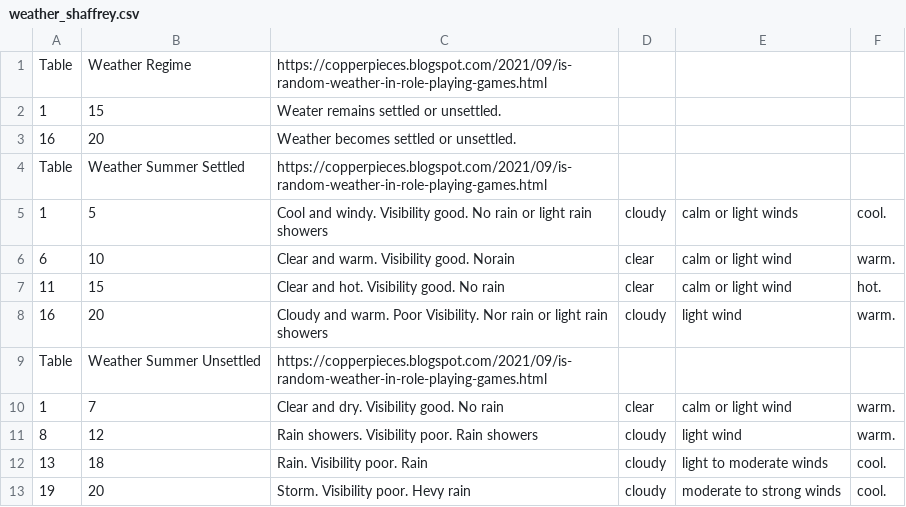
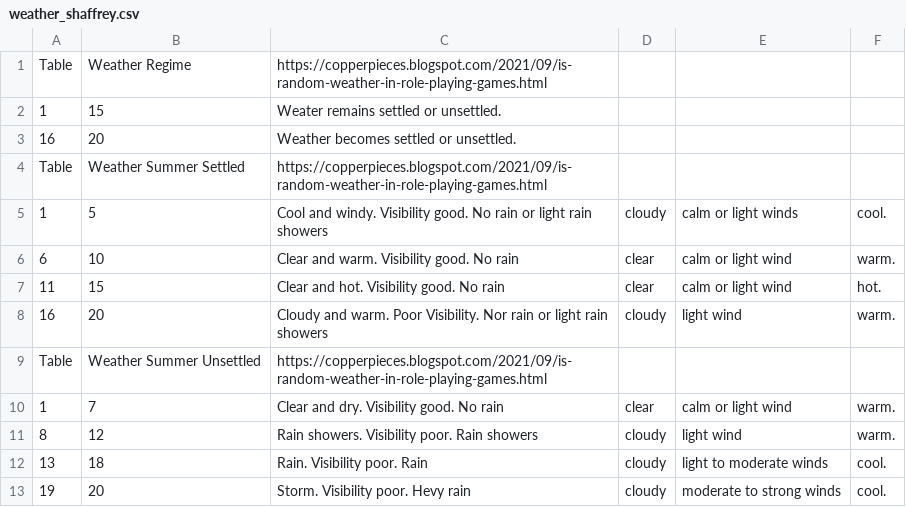
Before and after one commit to bslease/GameMasterEmulator, a CSV file: Mythic GME Project/Assets/CSV/weather_shaffrey.csv, drawn as a sheet.

```diff
--- a/Mythic GME Project/Assets/CSV/weather_shaffrey.csv
+++ b/Mythic GME Project/Assets/CSV/weather_shaffrey.csv
@@ -5,3 +5,3 @@ Table, Weather Summer Settled,https://copperpieces.blogspot.com/2021/09/is-rando
 1,5,Cool and windy. Visibility good. No rain or light rain showers, cloudy, calm or light winds, cool.
-6,10,Clear and warm. Visibility good. Norain, clear, calm or light wind, warm.
+6,10,Clear and warm. Visibility good. No rain, clear, calm or light wind, warm.
 11,15,Clear and hot. Visibility good. No rain, clear, calm or light wind, hot.
```
Also changed, not shown: Mythic GME Project/Assets/CSV/dnd_CalendarOfHarptos.csv, 5 other files.
